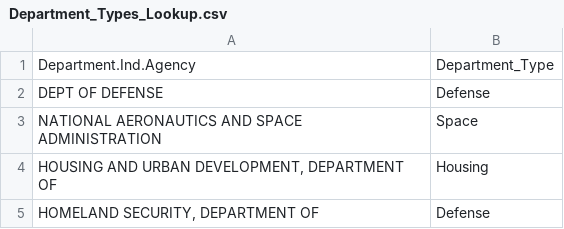
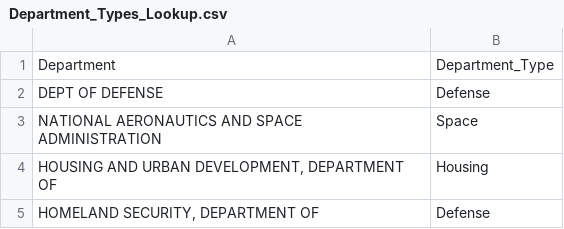
Before and after one commit to ConnorBruceUMBC/Project-3, a CSV file: Department_Types_Lookup.csv, drawn as a sheet; only a part is shown.

Commit message:
Update Dept LU

```diff
--- a/Department_Types_Lookup.csv
+++ b/Department_Types_Lookup.csv
@@ -1,2 +1,2 @@
-Department.Ind.Agency,Department_Type
+Department,Department_Type
 DEPT OF DEFENSE,Defense
```
